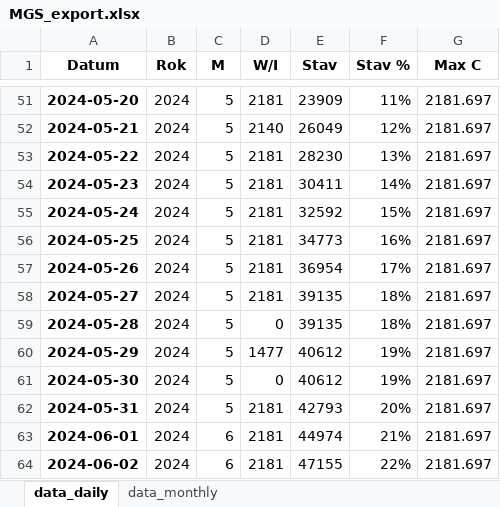
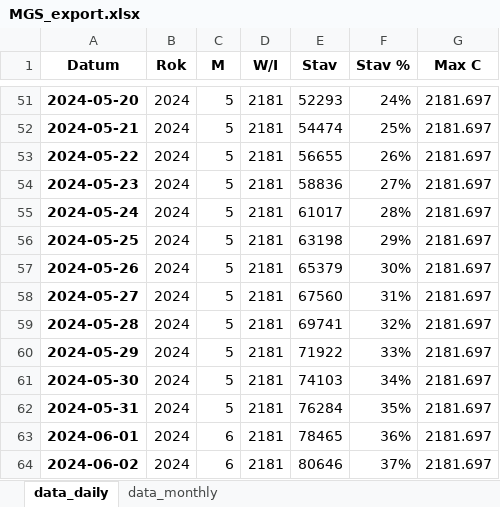
Before and after one commit to juzun/GasStorageOptimization, an Excel workbook: export/MGS_export.xlsx, sheet data_daily, drawn as a sheet; only a part is shown, gaps mark what is left out; values as stored, in another font and other column widths than the file's, no borders; the diff covers the shown part only; the diff names each change by its address in the sheet, - before the commit and + after, or states it on an @@ line.

```diff
--- a/export/MGS_export.xlsx (sheet data_daily)
+++ b/export/MGS_export.xlsx (sheet data_daily)
-E51 (Stav): 23909
+E51 (Stav): 52293
-F51 (Stav %): 11%
+F51 (Stav %): 24%
-D52 (W/I): 2140
+D52 (W/I): 2181
-E52 (Stav): 26049
+E52 (Stav): 54474
-F52 (Stav %): 12%
+F52 (Stav %): 25%
-E53 (Stav): 28230
+E53 (Stav): 56655
-F53 (Stav %): 13%
+F53 (Stav %): 26%
-E54 (Stav): 30411
+E54 (Stav): 58836
-F54 (Stav %): 14%
+F54 (Stav %): 27%
-E55 (Stav): 32592
+E55 (Stav): 61017
-F55 (Stav %): 15%
+F55 (Stav %): 28%
-E56 (Stav): 34773
+E56 (Stav): 63198
-F56 (Stav %): 16%
+F56 (Stav %): 29%
-E57 (Stav): 36954
+E57 (Stav): 65379
-F57 (Stav %): 17%
+F57 (Stav %): 30%
-E58 (Stav): 39135
+E58 (Stav): 67560
-F58 (Stav %): 18%
+F58 (Stav %): 31%
-D59 (W/I): 0
+D59 (W/I): 2181
-E59 (Stav): 39135
+E59 (Stav): 69741
-F59 (Stav %): 18%
+F59 (Stav %): 32%
-D60 (W/I): 1477
+D60 (W/I): 2181
-E60 (Stav): 40612
+E60 (Stav): 71922
-F60 (Stav %): 19%
+F60 (Stav %): 33%
-D61 (W/I): 0
+D61 (W/I): 2181
-E61 (Stav): 40612
+E61 (Stav): 74103
-F61 (Stav %): 19%
+F61 (Stav %): 34%
-E62 (Stav): 42793
+E62 (Stav): 76284
-F62 (Stav %): 20%
+F62 (Stav %): 35%
-E63 (Stav): 44974
+E63 (Stav): 78465
-F63 (Stav %): 21%
+F63 (Stav %): 36%
-E64 (Stav): 47155
+E64 (Stav): 80646
-F64 (Stav %): 22%
+F64 (Stav %): 37%
```
Also changed, not shown: 398 edited cells elsewhere in this sheet, sheet data_monthly, export/MND_export.xlsx, export/RWE_export.xlsx, 14 other files.
